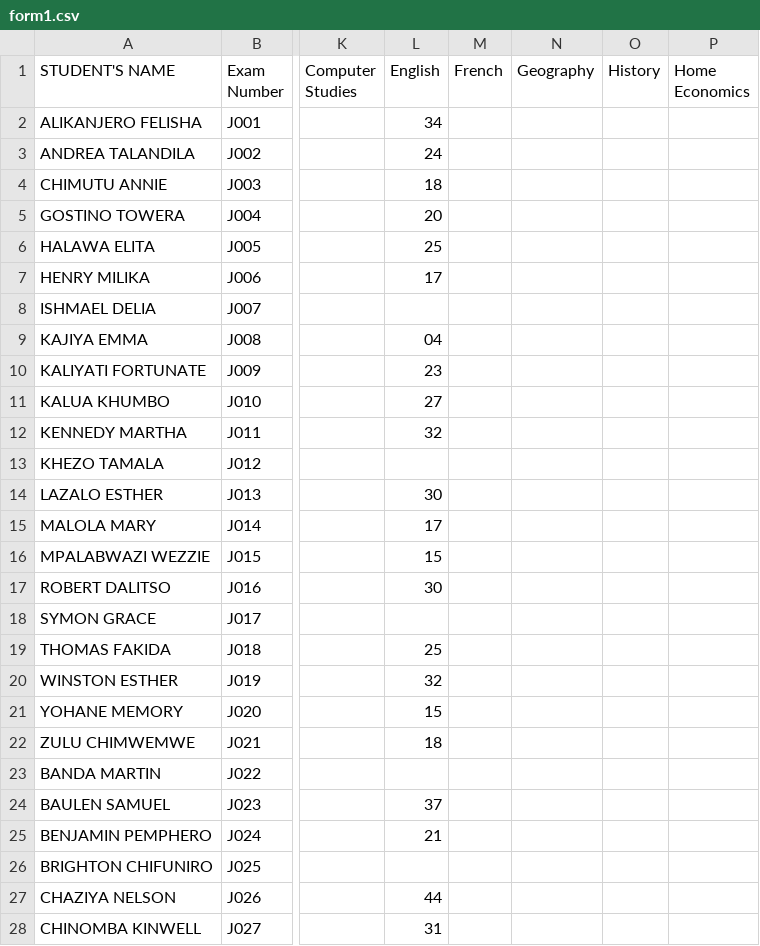
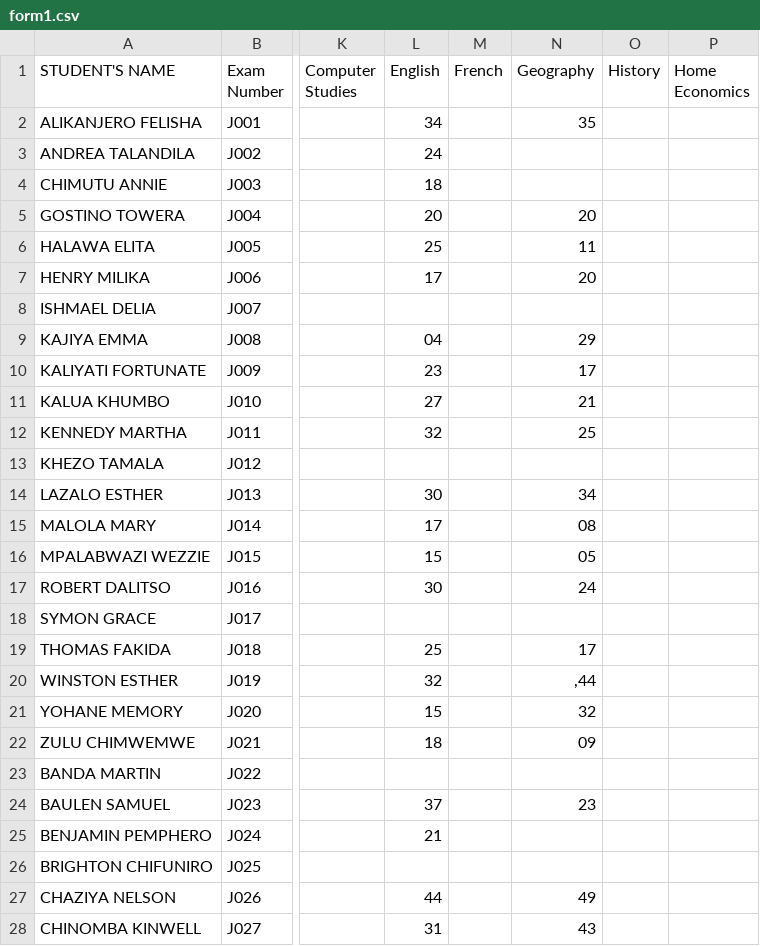
Before and after one commit to enitac/en1, a CSV file: form1.csv, drawn as a sheet; only a part is shown, gaps mark what is left out; the diff covers the shown part only; the diff names each change by its address in the sheet, - before the commit and + after, or states it on an @@ line.

Commit message:
Update: form1 - Geography (8/11/2026, 1:00:11 PM)

```diff
--- a/form1.csv
+++ b/form1.csv
-N2 (Geography): (empty)
+N2 (Geography): 35
-N5 (Geography): (empty)
+N5 (Geography): 20
-N6 (Geography): (empty)
+N6 (Geography): 11
-N7 (Geography): (empty)
+N7 (Geography): 20
-N9 (Geography): (empty)
+N9 (Geography): 29
-N10 (Geography): (empty)
+N10 (Geography): 17
-N11 (Geography): (empty)
+N11 (Geography): 21
-N12 (Geography): (empty)
+N12 (Geography): 25
-N14 (Geography): (empty)
+N14 (Geography): 34
-N15 (Geography): (empty)
+N15 (Geography): 08
-N16 (Geography): (empty)
+N16 (Geography): 05
-N17 (Geography): (empty)
+N17 (Geography): 24
-N19 (Geography): (empty)
+N19 (Geography): 17
-N20 (Geography): (empty)
+N20 (Geography): ,44
-N21 (Geography): (empty)
+N21 (Geography): 32
-N22 (Geography): (empty)
+N22 (Geography): 09
-N24 (Geography): (empty)
+N24 (Geography): 23
-N27 (Geography): (empty)
+N27 (Geography): 49
-N28 (Geography): (empty)
+N28 (Geography): 43
```
Also changed, not shown: 10 edited cells elsewhere in this file.
